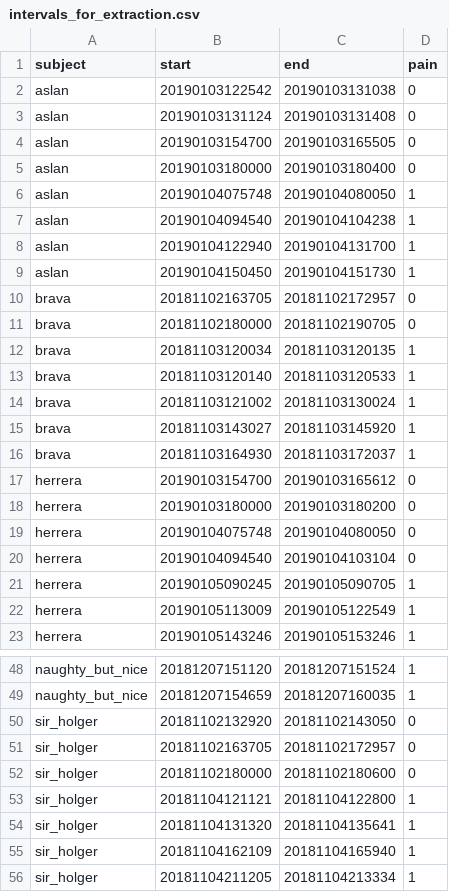
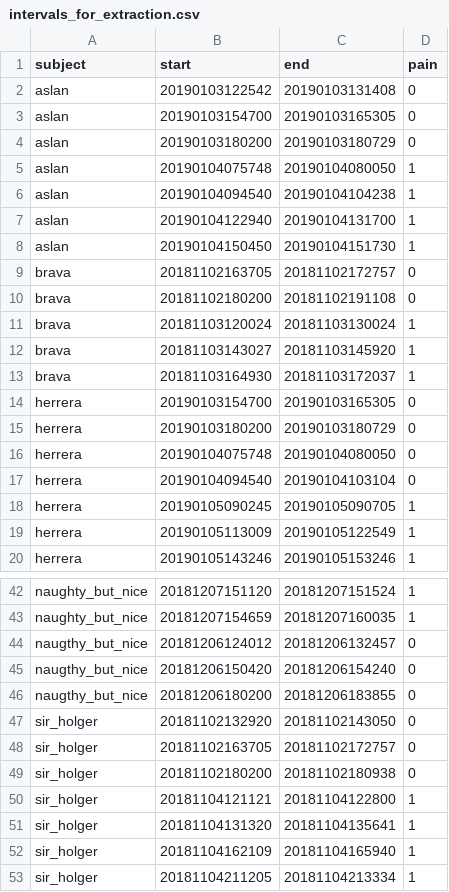
Before and after one commit to menorashid/gross_pain, a CSV file: metadata/intervals_for_extraction.csv, drawn as a sheet; only a part is shown, gaps mark what is left out; the diff covers the shown part only.

Commit message:
dummy commit just to compare files

```diff
--- a/metadata/intervals_for_extraction.csv
+++ b/metadata/intervals_for_extraction.csv
@@ -1,6 +1,5 @@
 subject,start,end,pain
-aslan,20190103122542,20190103131038,0
-aslan,20190103131124,20190103131408,0
-aslan,20190103154700,20190103165505,0
-aslan,20190103180000,20190103180400,0
+aslan,20190103122542,20190103131408,0
+aslan,20190103154700,20190103165305,0
+aslan,20190103180200,20190103180729,0
 aslan,20190104075748,20190104080050,1
@@ -9,11 +8,9 @@ aslan,20190104122940,20190104131700,1
 aslan,20190104150450,20190104151730,1
-brava,20181102163705,20181102172957,0
-brava,20181102180000,20181102190705,0
-brava,20181103120034,20181103120135,1
-brava,20181103120140,20181103120533,1
-brava,20181103121002,20181103130024,1
+brava,20181102163705,20181102172757,0
+brava,20181102180200,20181102191108,0
+brava,20181103120024,20181103130024,1
 brava,20181103143027,20181103145920,1
 brava,20181103164930,20181103172037,1
-herrera,20190103154700,20190103165612,0
-herrera,20190103180000,20190103180200,0
+herrera,20190103154700,20190103165305,0
+herrera,20190103180200,20190103180729,0
 herrera,20190104075748,20190104080050,0
@@ -49,5 +43,8 @@ naughty_but_nice,20181207151120,20181207151524,1
 naughty_but_nice,20181207154659,20181207160035,1
+naugthy_but_nice,20181206124012,20181206132457,0
+naugthy_but_nice,20181206150420,20181206154240,0
+naugthy_but_nice,20181206180200,20181206183855,0
 sir_holger,20181102132920,20181102143050,0
-sir_holger,20181102163705,20181102172957,0
-sir_holger,20181102180000,20181102180600,0
+sir_holger,20181102163705,20181102172757,0
+sir_holger,20181102180200,20181102180938,0
 sir_holger,20181104121121,20181104122800,1
```
Also changed, not shown: 3 removed rows and 3 edited cells elsewhere in this file.
